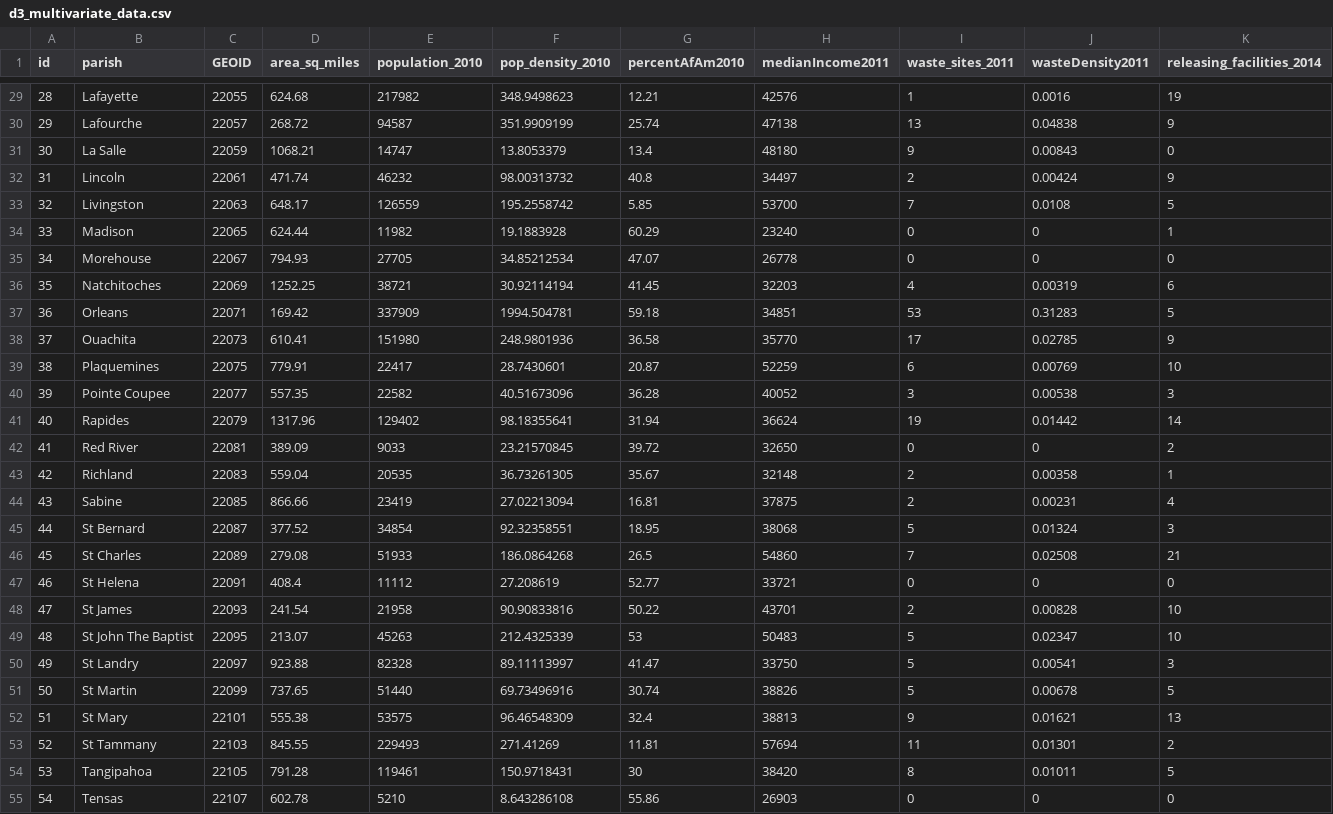
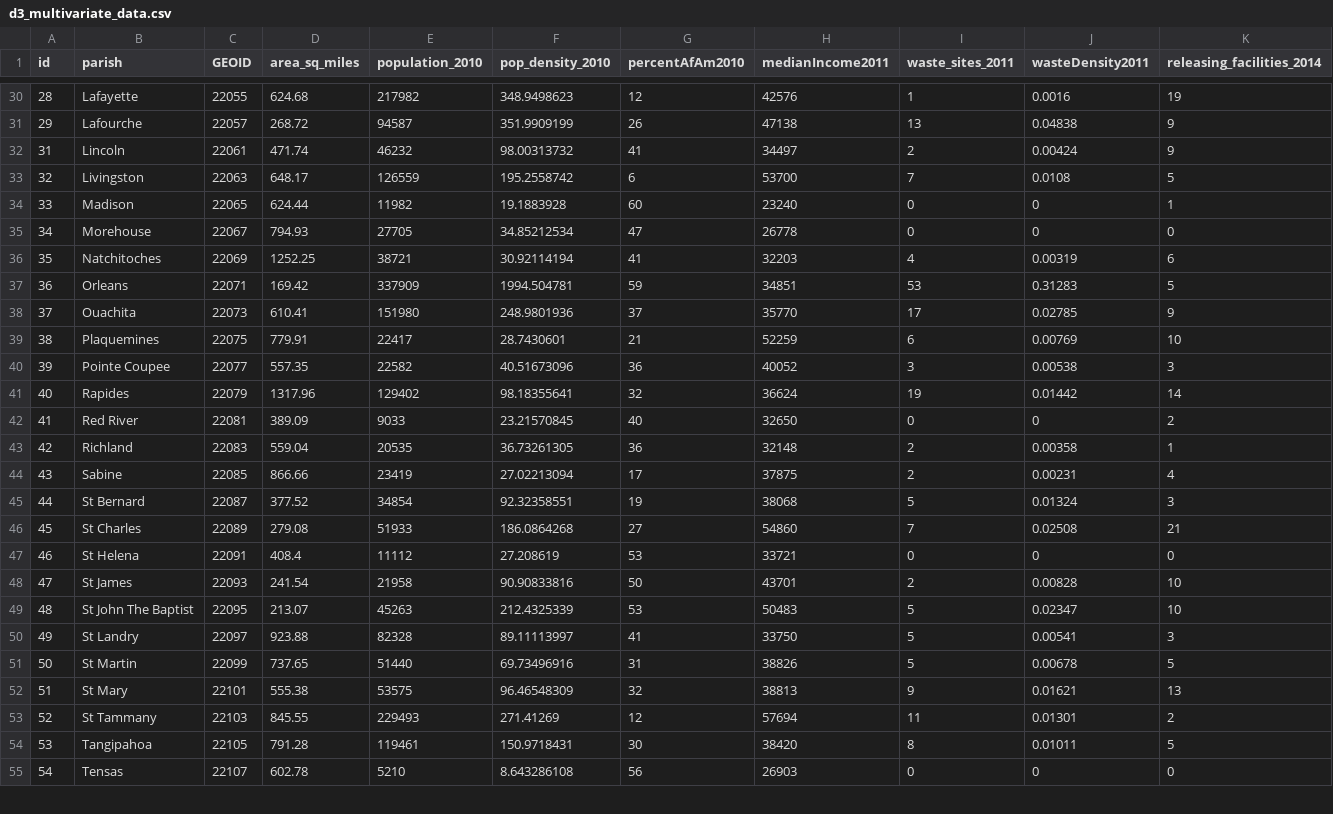
Before and after one commit to amandelman/d3_coordinated_viz, a CSV file: data/d3_multivariate_data.csv, drawn as a sheet; only a part is shown, gaps mark what is left out; removed rows and columns are numbered as before the commit, all else as after; rows hold the shown columns only; the diff covers the shown part only; the diff names each change by its address in the sheet, - before the commit and + after, or states it on an @@ line.

```diff
--- a/data/d3_multivariate_data.csv
+++ b/data/d3_multivariate_data.csv
-G30 (percentAfAm2010): 12.21
+G30 (percentAfAm2010): 12
-G31 (percentAfAm2010): 25.74
+G31 (percentAfAm2010): 26
-row 31: 30 | La Salle | 22059 | 1068.21 | 14747 | 13.8053379 | 13.4 | 48180 | 9 | 0.00843 | 0
-G32 (percentAfAm2010): 40.8
+G32 (percentAfAm2010): 41
-G33 (percentAfAm2010): 5.85
+G33 (percentAfAm2010): 6
-G34 (percentAfAm2010): 60.29
+G34 (percentAfAm2010): 60
-G35 (percentAfAm2010): 47.07
+G35 (percentAfAm2010): 47
-G36 (percentAfAm2010): 41.45
+G36 (percentAfAm2010): 41
-G37 (percentAfAm2010): 59.18
+G37 (percentAfAm2010): 59
-G38 (percentAfAm2010): 36.58
+G38 (percentAfAm2010): 37
-G39 (percentAfAm2010): 20.87
+G39 (percentAfAm2010): 21
-G40 (percentAfAm2010): 36.28
+G40 (percentAfAm2010): 36
-G41 (percentAfAm2010): 31.94
+G41 (percentAfAm2010): 32
-G42 (percentAfAm2010): 39.72
+G42 (percentAfAm2010): 40
-G43 (percentAfAm2010): 35.67
+G43 (percentAfAm2010): 36
-G44 (percentAfAm2010): 16.81
+G44 (percentAfAm2010): 17
-G45 (percentAfAm2010): 18.95
+G45 (percentAfAm2010): 19
-G46 (percentAfAm2010): 26.5
+G46 (percentAfAm2010): 27
-G47 (percentAfAm2010): 52.77
+G47 (percentAfAm2010): 53
-G48 (percentAfAm2010): 50.22
+G48 (percentAfAm2010): 50
-G50 (percentAfAm2010): 41.47
+G50 (percentAfAm2010): 41
-G51 (percentAfAm2010): 30.74
+G51 (percentAfAm2010): 31
-G52 (percentAfAm2010): 32.4
+G52 (percentAfAm2010): 32
-G53 (percentAfAm2010): 11.81
+G53 (percentAfAm2010): 12
-G55 (percentAfAm2010): 55.86
+G55 (percentAfAm2010): 56
```
Also changed, not shown: 1 added row and 36 edited cells elsewhere in this file, 2 other files.
